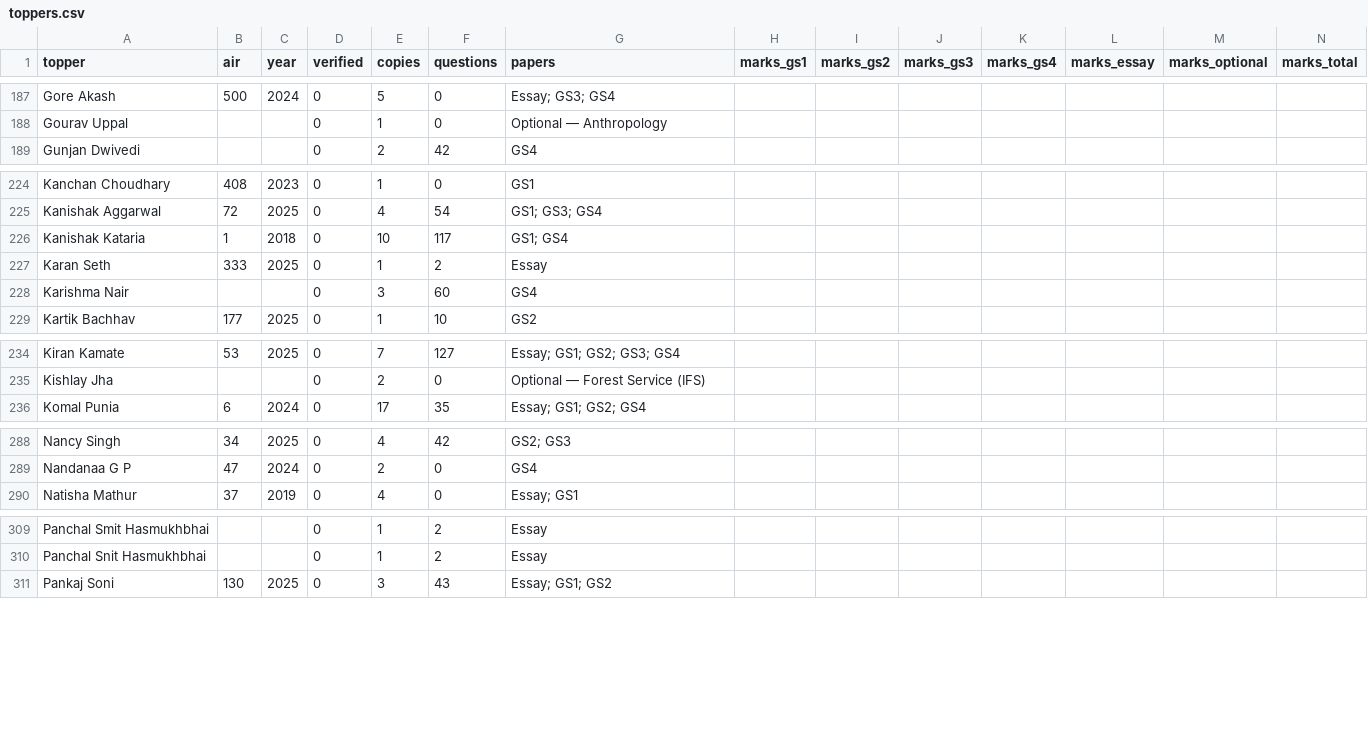
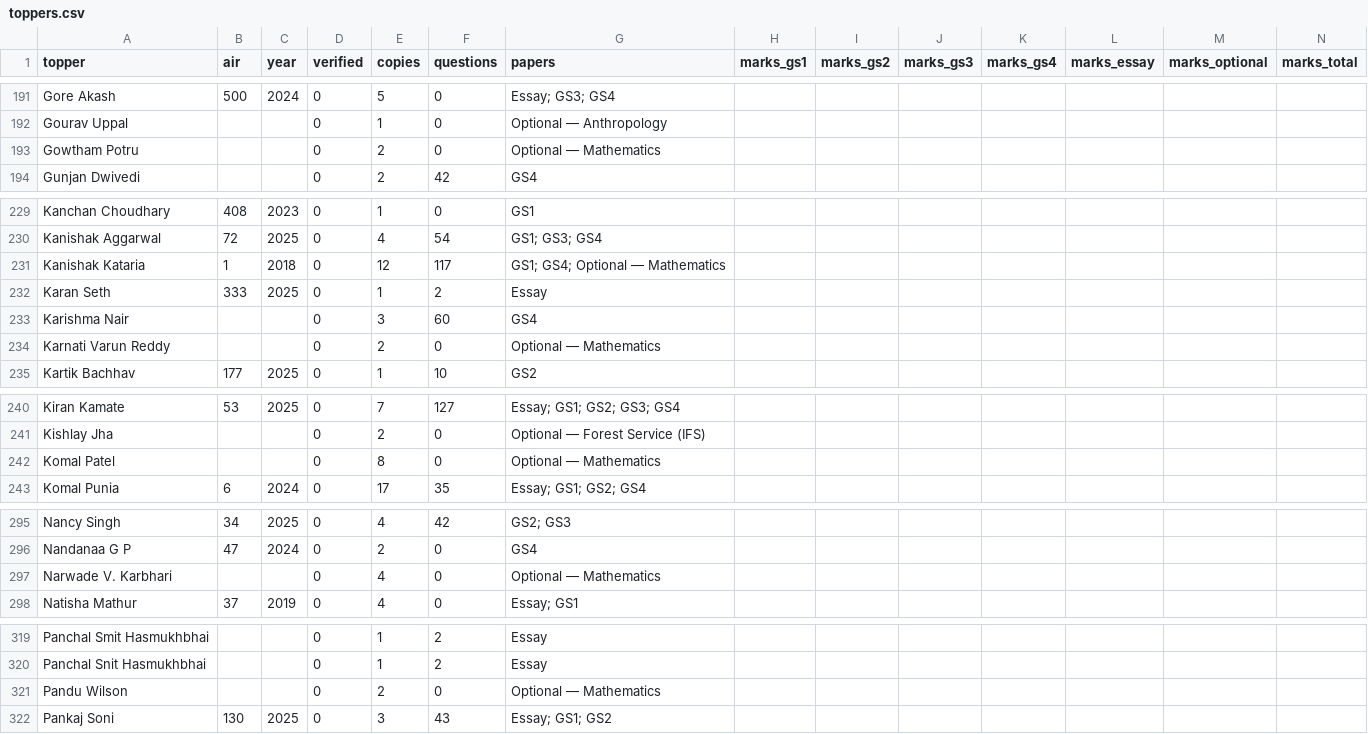
Before and after one commit to hashin/topperscopy, a CSV file: dataset/toppers.csv, drawn as a sheet; only a part is shown, gaps mark what is left out; addresses are those after the commit; rows hold the shown columns only; the diff covers the shown part only; the diff names each change by its address in the sheet, - before the commit and + after, or states it on an @@ line.

```diff
--- a/dataset/toppers.csv
+++ b/dataset/toppers.csv
+row 193: Gowtham Potru |  |  | 0 | 2 | 0 | Optional — Mathematics
-E231 (copies): 10
+E231 (copies): 12
-G231 (papers): GS1; GS4
+G231 (papers): GS1; GS4; Optional — Mathematics
+row 234: Karnati Varun Reddy |  |  | 0 | 2 | 0 | Optional — Mathematics
+row 242: Komal Patel |  |  | 0 | 8 | 0 | Optional — Mathematics
+row 297: Narwade V. Karbhari |  |  | 0 | 4 | 0 | Optional — Mathematics
+row 321: Pandu Wilson |  |  | 0 | 2 | 0 | Optional — Mathematics
```
Also changed, not shown: 13 added rows elsewhere in this file, 7 other files.
